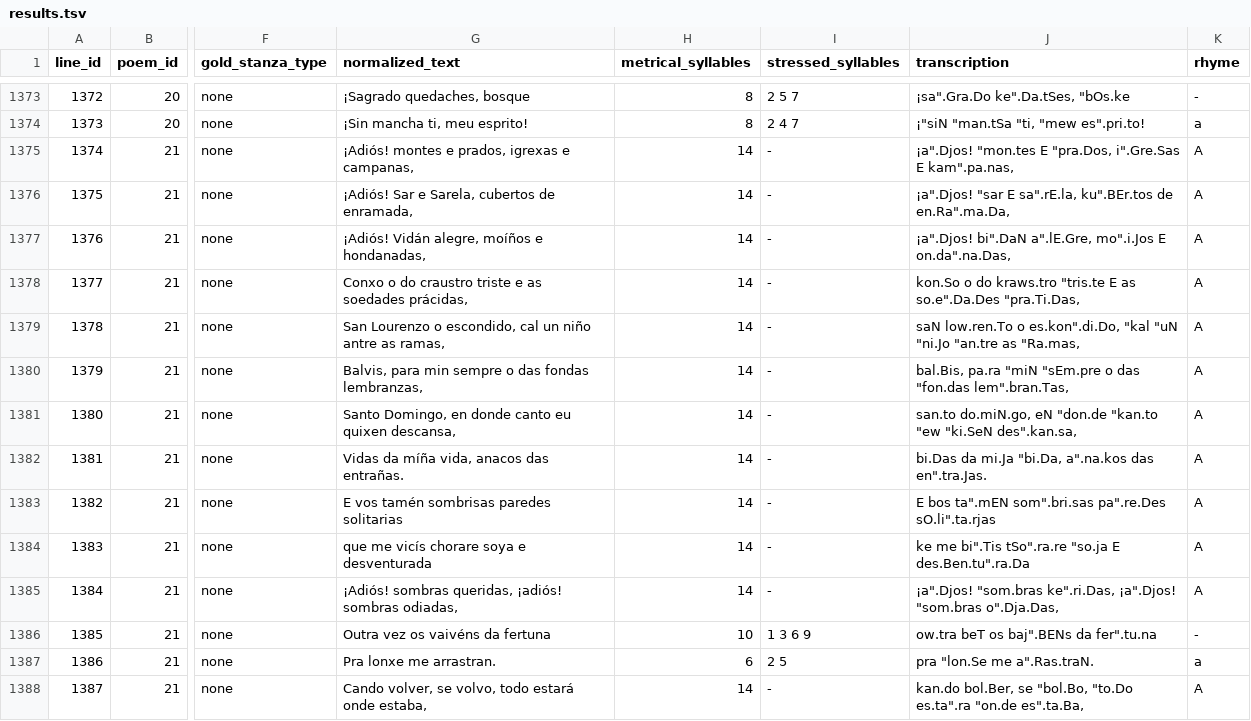
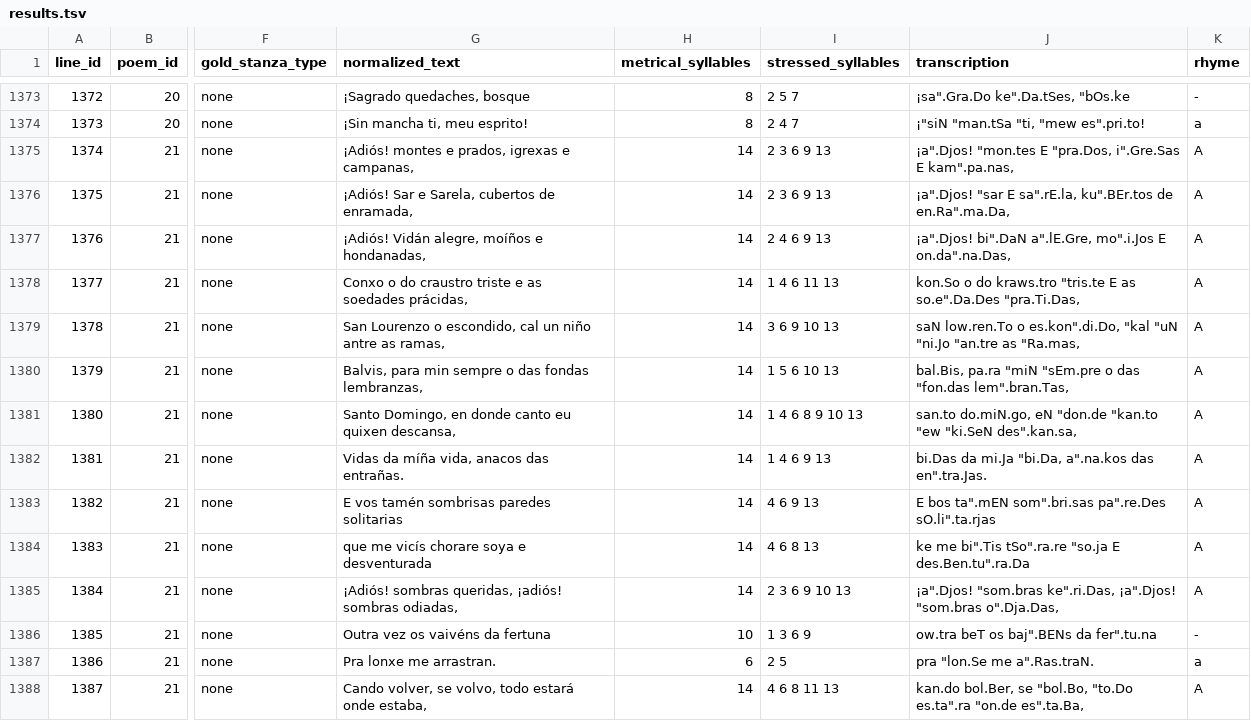
Before and after one commit to compellit/gators, a TSV file: evaluation/results/end_to_end/results.tsv, drawn as a sheet; only a part is shown, gaps mark what is left out; the diff covers the shown part only; the diff names each change by its address in the sheet, - before the commit and + after, or states it on an @@ line.

Commit message:
gumper stresses: regular pattern, or all detected stresses for lines over 11 syllables (18 more gaita galega lines, scores unchanged)

```diff
--- a/evaluation/results/end_to_end/results.tsv
+++ b/evaluation/results/end_to_end/results.tsv
-I1375:I1376 (stressed_syllables): -
+I1375:I1376 (stressed_syllables): 2 3 6 9 13
-I1377 (stressed_syllables): -
+I1377 (stressed_syllables): 2 4 6 9 13
-I1378 (stressed_syllables): -
+I1378 (stressed_syllables): 1 4 6 11 13
-I1379 (stressed_syllables): -
+I1379 (stressed_syllables): 3 6 9 10 13
-I1380 (stressed_syllables): -
+I1380 (stressed_syllables): 1 5 6 10 13
-I1381 (stressed_syllables): -
+I1381 (stressed_syllables): 1 4 6 8 9 10 13
-I1382 (stressed_syllables): -
+I1382 (stressed_syllables): 1 4 6 9 13
-I1383 (stressed_syllables): -
+I1383 (stressed_syllables): 4 6 9 13
-I1384 (stressed_syllables): -
+I1384 (stressed_syllables): 4 6 8 13
-I1385 (stressed_syllables): -
+I1385 (stressed_syllables): 2 3 6 9 10 13
-I1388 (stressed_syllables): -
+I1388 (stressed_syllables): 4 6 8 11 13
```
Also changed, not shown: 76 edited cells elsewhere in this file, 1 other file.
